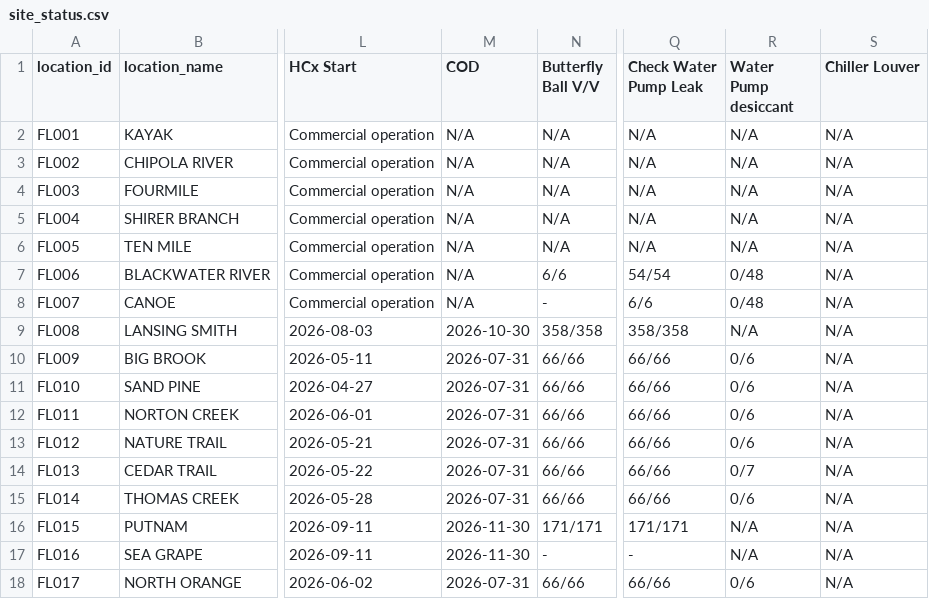
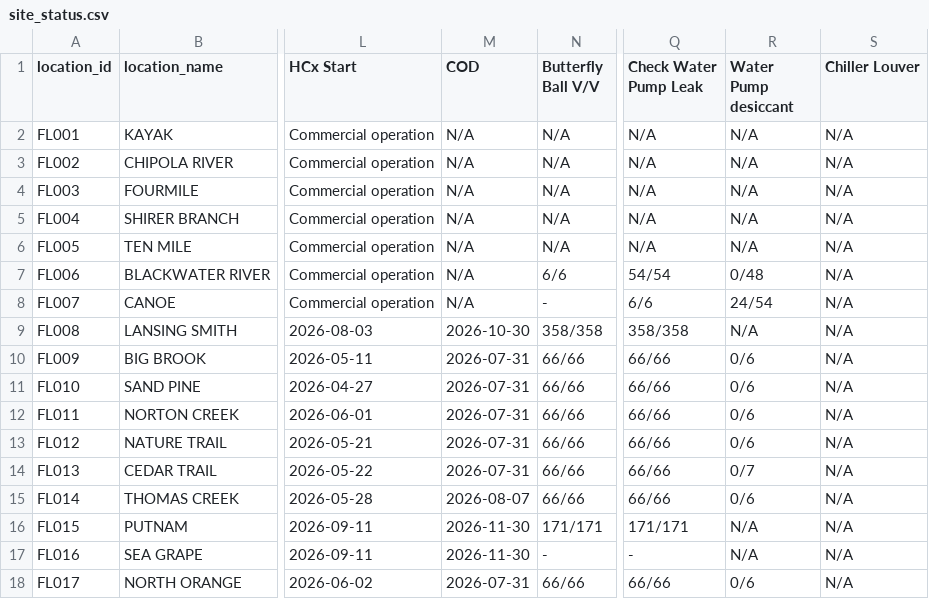
Before and after one commit to Eucalyptuss/site_work_status_dashboard, a CSV file: site_status.csv, drawn as a sheet; only a part is shown, gaps mark what is left out; the diff names each change by its address in the sheet, - before the commit and + after, or states it on an @@ line.

```diff
--- a/site_status.csv
+++ b/site_status.csv
-R8 (Water Pump desiccant): 0/48
+R8 (Water Pump desiccant): 24/54
-M15 (COD): 2026-07-31
+M15 (COD): 2026-08-07
```
Also changed, not shown: site_people.csv.
